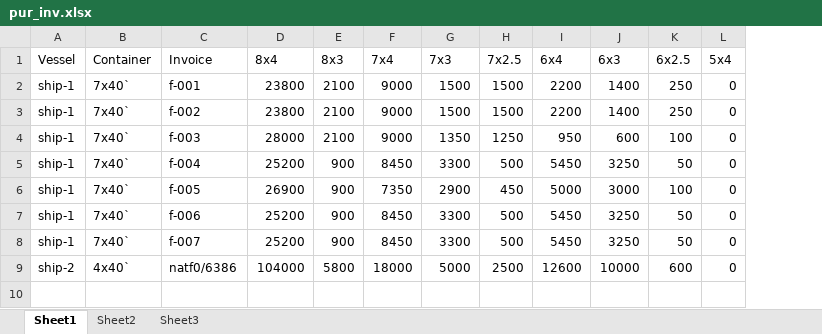
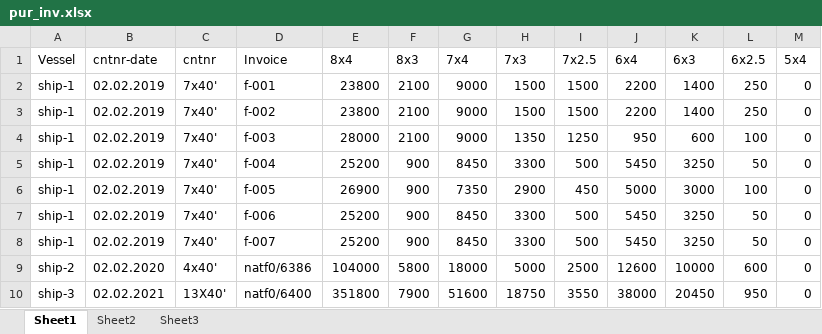
Before and after one commit to NeuronEnix/office-sim-ply, an Excel workbook: Invoice/pur_inv.xlsx, sheet Sheet1, drawn as a sheet; only a part is shown; values as stored, in another font and other column widths than the file's, no borders; removed rows and columns are numbered as before the commit, all else as after; rows hold the shown columns only; the diff names each change by its address in the sheet, - before the commit and + after, or states it on an @@ line.

```diff
--- a/Invoice/pur_inv.xlsx (sheet Sheet1)
+++ b/Invoice/pur_inv.xlsx (sheet Sheet1)
-column B (Container), rows 2-9: 7x40` | 7x40` | 7x40` | 7x40` | 7x40` | 7x40` | 7x40` | 4x40`
+column B (cntnr-date), rows 2-9: 02.02.2019 | 02.02.2019 | 02.02.2019 | 02.02.2019 | 02.02.2019 | 02.02.2019 | 02.02.2019 | 02.02.2020
+column C (cntnr), rows 2-9: 7x40' | 7x40' | 7x40' | 7x40' | 7x40' | 7x40' | 7x40' | 4x40'
+row 10: ship-3 | 02.02.2021 | 13X40' | natf0/6400 | 351800 | 7900 | 51600 | 18750 | 3550 | 38000 | 20450 | 950 | 0
```
Also changed, not shown: Invoice/sale_inv.xlsx, 3 other files.
